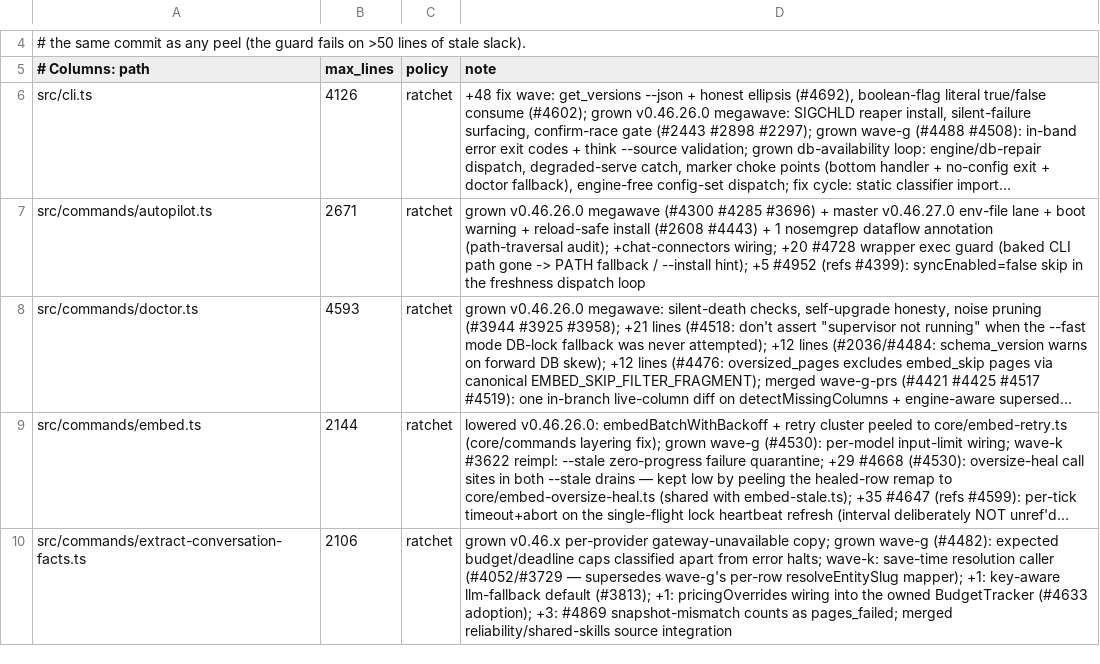
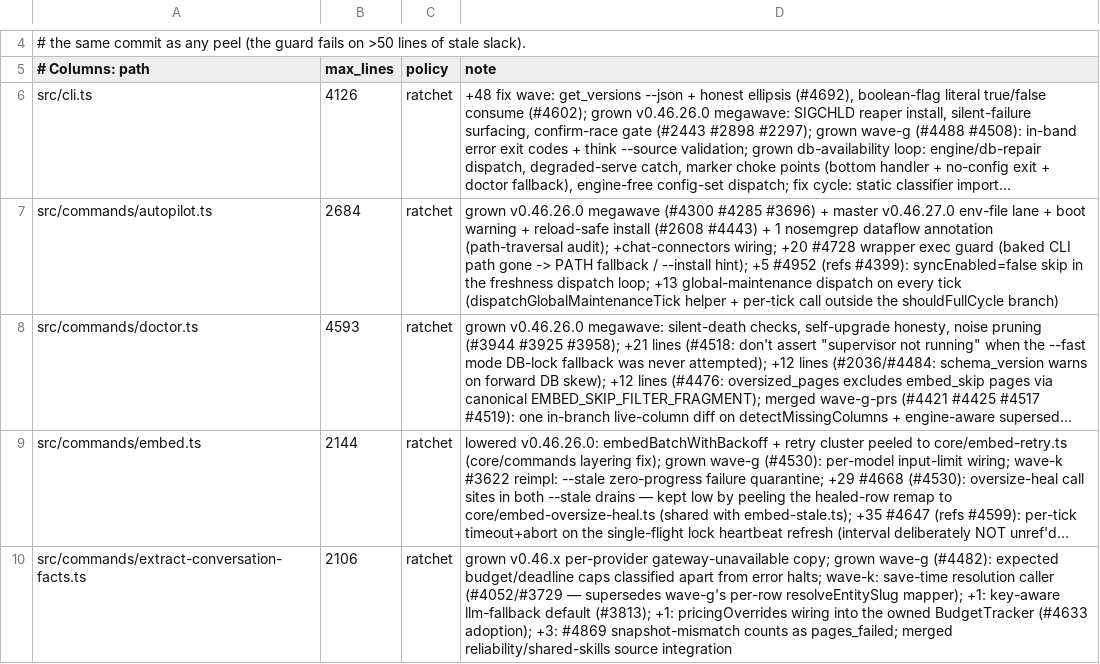
Before and after one commit to panda850819/gbrain, a TSV file: scripts/module-size-limits.tsv, drawn as a sheet; only a part is shown, gaps mark what is left out; long unchanged cells end in …; the diff names each change by its address in the sheet, - before the commit and + after, or states it on an @@ line.

```diff
--- a/scripts/module-size-limits.tsv
+++ b/scripts/module-size-limits.tsv
-B7 (max_lines): 2671
+B7 (max_lines): 2684
-D7 (note): …freshness dispatch loop
+D7 (note): …freshness dispatch loop; +13 global-maintenance dispatch on every tick (dispatchGlobalMaintenanceTick helper + per-tick call outside the shouldFullCycle branch)
```
Also changed, not shown: 7 other files.
